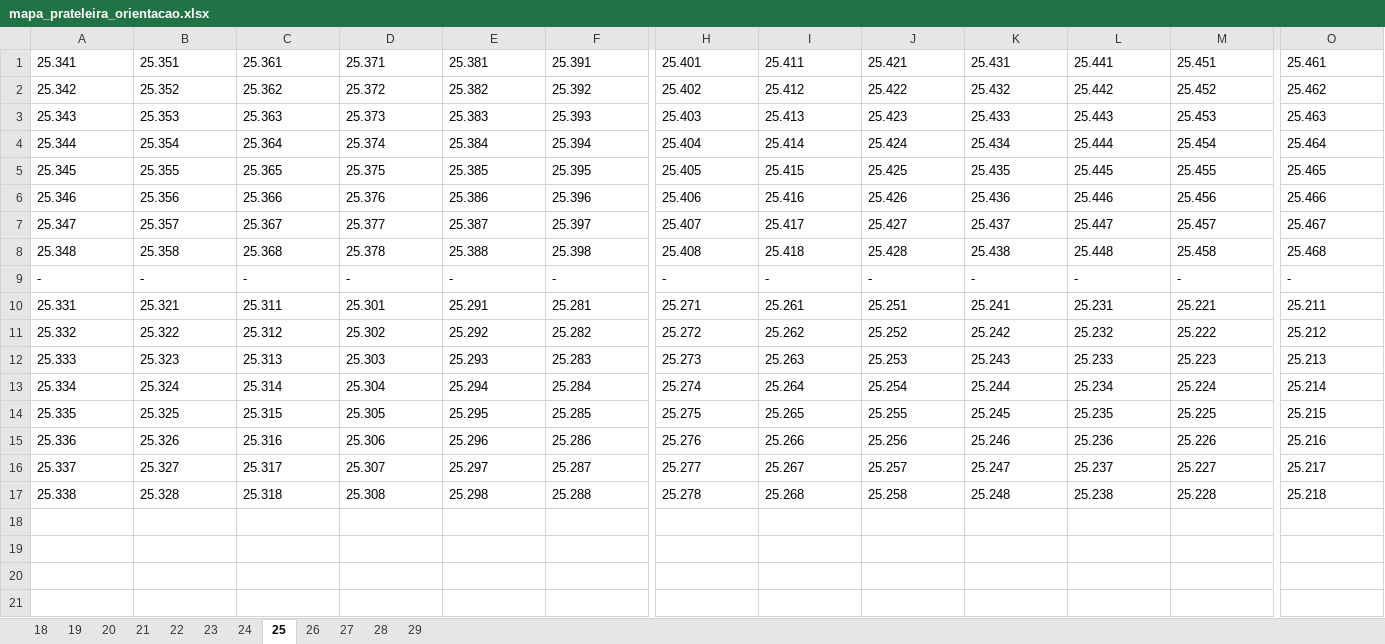
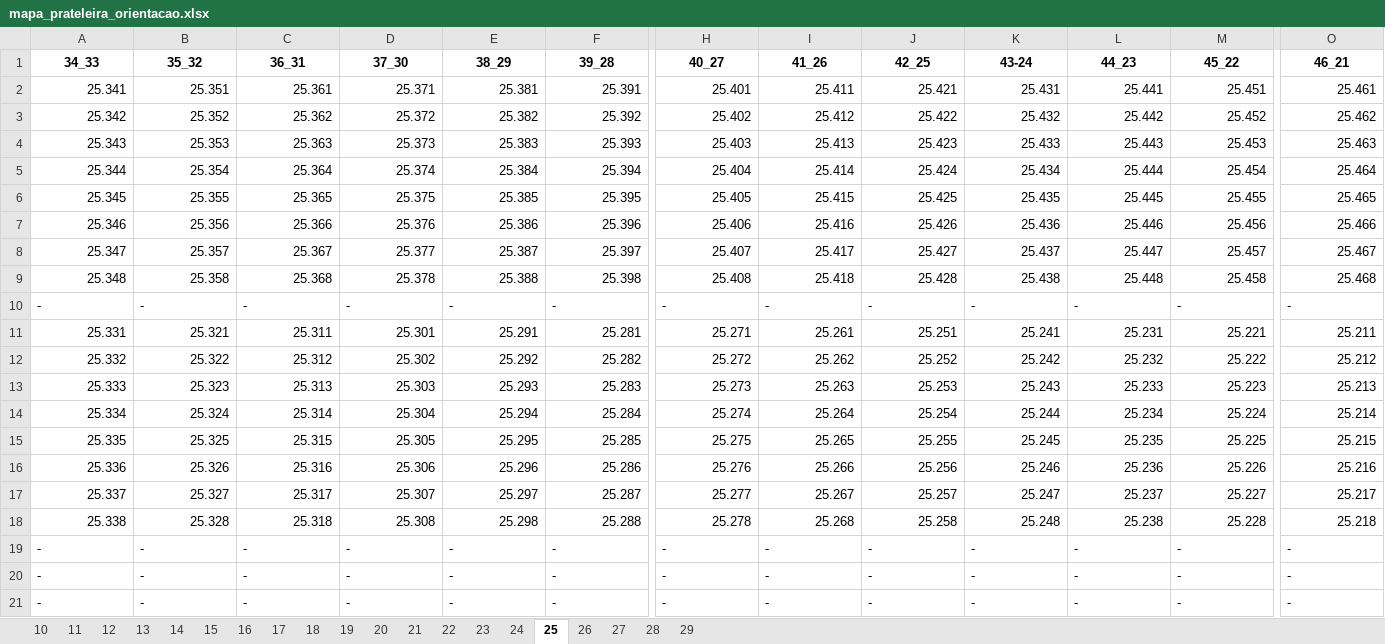
Before and after one commit to renandelamorena/Projeto_Curva_ABC, an Excel workbook: mapa_estoque/mapa_prateleira_orientacao.xlsx, sheet 25, drawn as a sheet; only a part is shown, gaps mark what is left out; values as stored, in another font and other column widths than the file's, no borders; addresses are those after the commit; rows hold the shown columns only; the diff covers the shown part only; the diff names each change by its address in the sheet, - before the commit and + after, or states it on an @@ line.

```diff
--- a/mapa_estoque/mapa_prateleira_orientacao.xlsx (sheet 25)
+++ b/mapa_estoque/mapa_prateleira_orientacao.xlsx (sheet 25)
+sheet tab: 10
+sheet tab: 11
+sheet tab: 12
+sheet tab: 13
+sheet tab: 14
+sheet tab: 15
+sheet tab: 16
+sheet tab: 17
+row 1: 34_33 | 35_32 | 36_31 | 37_30 | 38_29 | 39_28 | 40_27 | 41_26 | 42_25 | 43-24 | 44_23 | 45_22 | 46_21
-A2:F9 alignment: left
+A2:F9 alignment: right
-H2:M9 alignment: left
+H2:M9 alignment: right
-O2:O9 alignment: left
+O2:O9 alignment: right
-A11:F18 alignment: left
+A11:F18 alignment: right
-H11:M18 alignment: left
+H11:M18 alignment: right
-O11:O18 alignment: left
+O11:O18 alignment: right
+row 19: - | - | - | - | - | - | - | - | - | - | - | - | -
+row 20: - | - | - | - | - | - | - | - | - | - | - | - | -
+row 21: - | - | - | - | - | - | - | - | - | - | - | - | -
```
Also changed, not shown: 6 edited cells and cell formats elsewhere in this sheet, sheet 24, sheet 18, sheet 19, sheet 20, sheet 21, sheet 22, 5 more sheets, mapa_estoque/mapa_flowrack_orientacao.xlsx, 1 other file.
